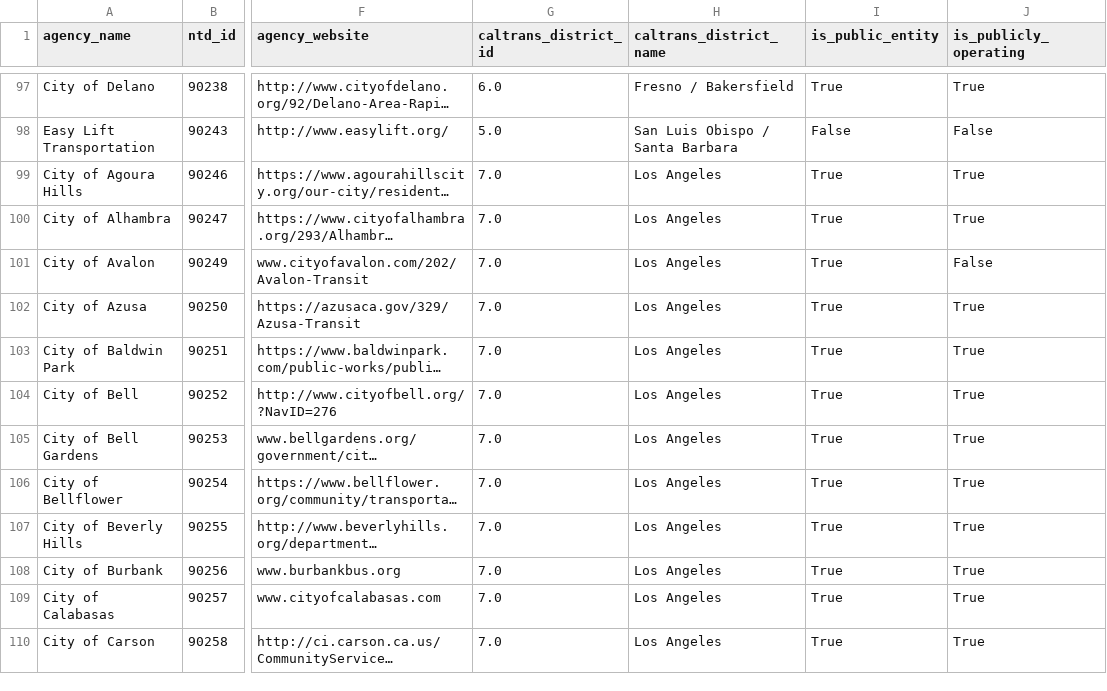
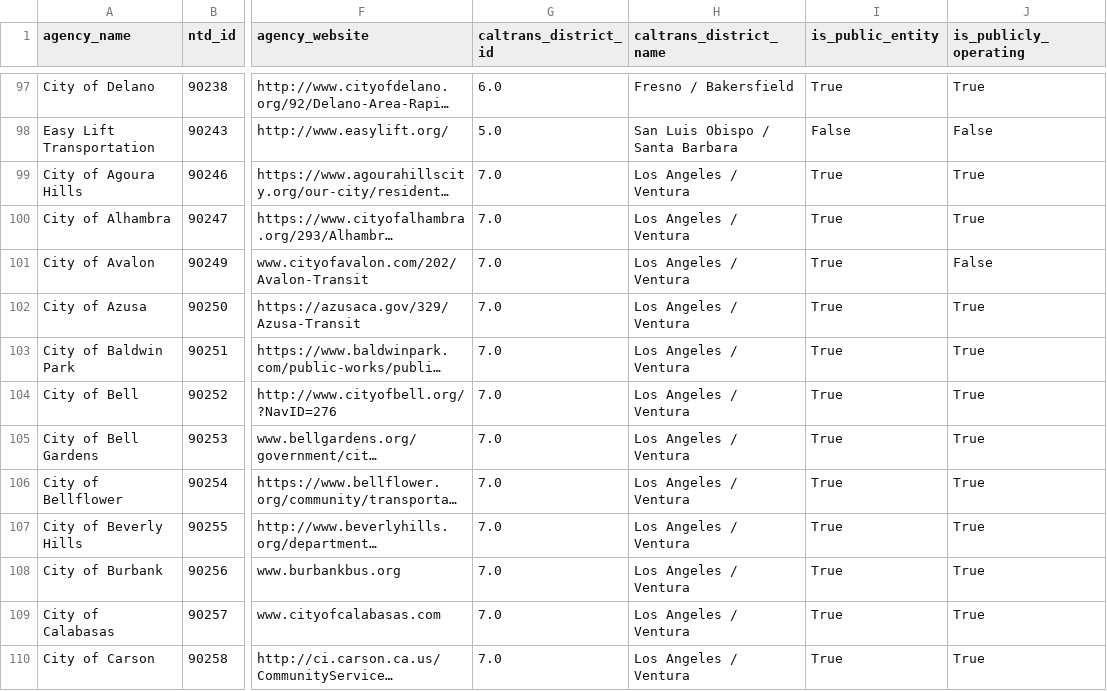
Before and after one commit to cal-itp/mobility-marketplace, a CSV file: src/metadata/providers/providers.csv, drawn as a sheet; only a part is shown, gaps mark what is left out; long unchanged cells end in …; the diff covers the shown part only; the diff names each change by its address in the sheet, - before the commit and + after, or states it on an @@ line.

```diff
--- a/src/metadata/providers/providers.csv
+++ b/src/metadata/providers/providers.csv
-H99:H110 (caltrans_district_name): Los Angeles
+H99:H110 (caltrans_district_name): Los Angeles / Ventura
```
Also changed, not shown: 58 edited cells elsewhere in this file.
